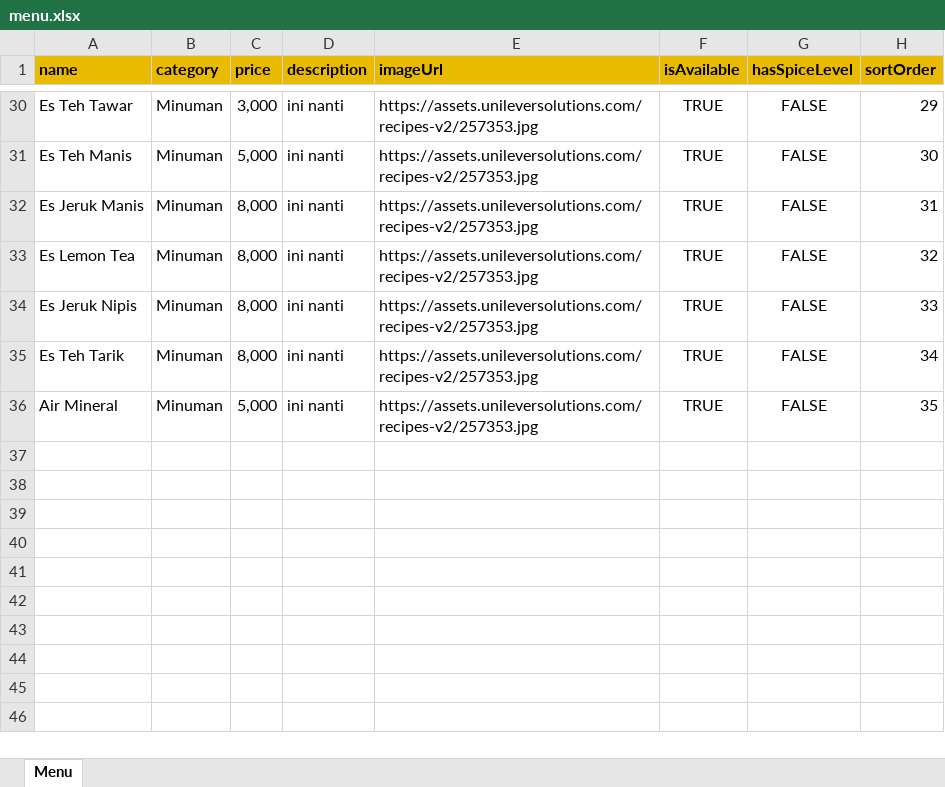
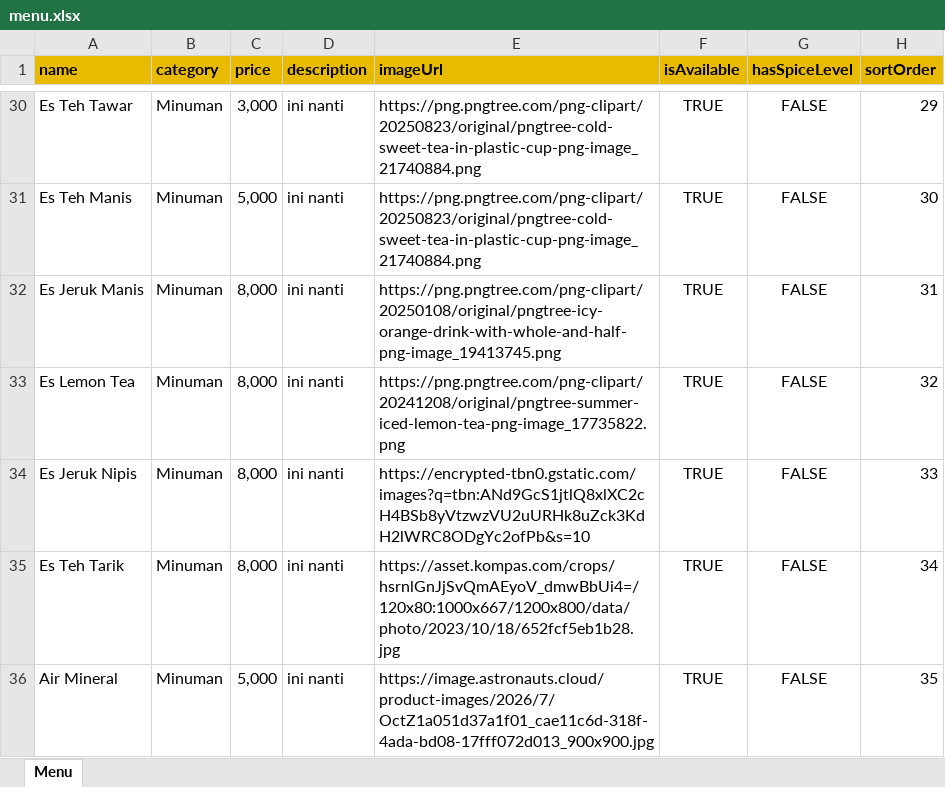
Before and after one commit to niaueow/pos-mavera, an Excel workbook: server/prisma/menu.xlsx, sheet Menu, drawn as a sheet; only a part is shown, gaps mark what is left out; values as stored, in another font and other column widths than the file's, no borders; the diff covers the shown part only; the diff names each change by its address in the sheet, - before the commit and + after, or states it on an @@ line.

```diff
--- a/server/prisma/menu.xlsx (sheet Menu)
+++ b/server/prisma/menu.xlsx (sheet Menu)
-E30:E31 (imageUrl): https://assets.unileversolutions.com/recipes-v2/257353.jpg
+E30:E31 (imageUrl): https://png.pngtree.com/png-clipart/20250823/original/pngtree-cold-sweet-tea-in-plastic-cup-png-image_21740884.png
-E32 (imageUrl): https://assets.unileversolutions.com/recipes-v2/257353.jpg
+E32 (imageUrl): https://png.pngtree.com/png-clipart/20250108/original/pngtree-icy-orange-drink-with-whole-and-half-png-image_19413745.png
-E33 (imageUrl): https://assets.unileversolutions.com/recipes-v2/257353.jpg
+E33 (imageUrl): https://png.pngtree.com/png-clipart/20241208/original/pngtree-summer-iced-lemon-tea-png-image_17735822.png
-E34 (imageUrl): https://assets.unileversolutions.com/recipes-v2/257353.jpg
+E34 (imageUrl): https://encrypted-tbn0.gstatic.com/images?q=tbn:ANd9GcS1jtlQ8xlXC2cH4BSb8yVtzwzVU2uURHk8uZck3KdH2lWRC8ODgYc2ofPb&s=10
-E35 (imageUrl): https://assets.unileversolutions.com/recipes-v2/257353.jpg
+E35 (imageUrl): https://asset.kompas.com/crops/hsrnlGnJjSvQmAEyoV_dmwBbUi4=/120x80:1000x667/1200x800/data/photo/2023/10/18/652fcf5eb1b28.jpg
-E36 (imageUrl): https://assets.unileversolutions.com/recipes-v2/257353.jpg
+E36 (imageUrl): https://image.astronauts.cloud/product-images/2026/7/OctZ1a051d37a1f01_cae11c6d-318f-4ada-bd08-17fff072d013_900x900.jpg
```
Also changed, not shown: 24 edited cells elsewhere in this sheet, 15 other files.
